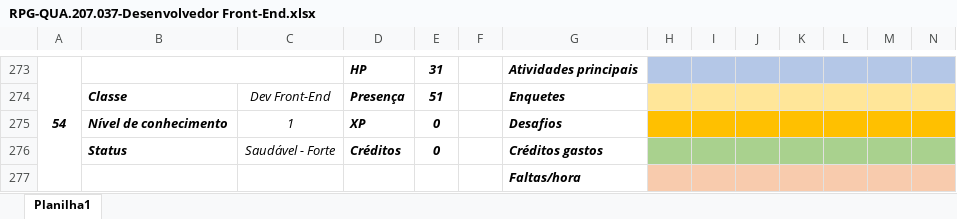
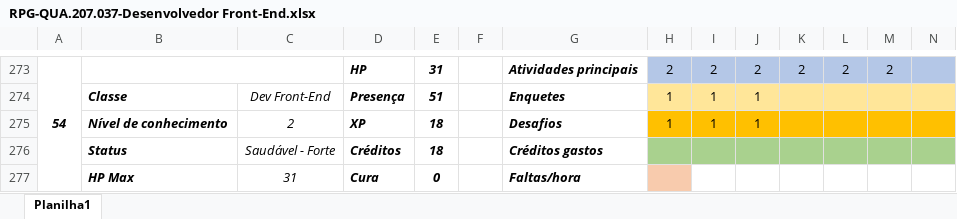
Before and after one commit to alexmachadoribeiro/pontuacao-QUA.207.037-front-end, an Excel workbook: RPG-QUA.207.037-Desenvolvedor Front-End.xlsx, sheet Planilha1, drawn as a sheet; only a part is shown, gaps mark what is left out; values as stored, in another font and other column widths than the file's, no borders; conditional formats not drawn; removed rows and columns are numbered as before the commit, all else as after; rows hold the shown columns only; the diff covers the shown part only; the diff names each change by its address in the sheet, - before the commit and + after, or states it on an @@ line.

```diff
--- a/RPG-QUA.207.037-Desenvolvedor Front-End.xlsx (sheet Planilha1)
+++ b/RPG-QUA.207.037-Desenvolvedor Front-End.xlsx (sheet Planilha1)
-H273: (empty)
+H273: 2
-I273: (empty)
+I273: 2
-J273: (empty)
+J273: 2
-K273: (empty)
+K273: 2
-L273: (empty)
+L273: 2
-M273: (empty)
+M273: 2
-H274: (empty)
+H274: 1
-I274: (empty)
+I274: 1
-J274: (empty)
+J274: 1
-row 275:  | Nível de conhecimento | 1 | XP | 0 |  | Desafios
-row 276:  | Status | Saudável - Forte | Créditos | 0 |  | Créditos gastos
-row 277:  |  |  |  |  |  | Faltas/hora
+row 275:  | Nível de conhecimento | 2 | XP | 18 |  | Desafios | 1 | 1 | 1
+row 276:  | Status | Saudável - Forte | Créditos | 18 |  | Créditos gastos
+row 277:  | HP Max | 31 | Cura | 0 |  | Faltas/hora
```
Also changed, not shown: 54 added rows, 54 removed rows and 4 edited cells elsewhere in this sheet, formulas that keep their value.
